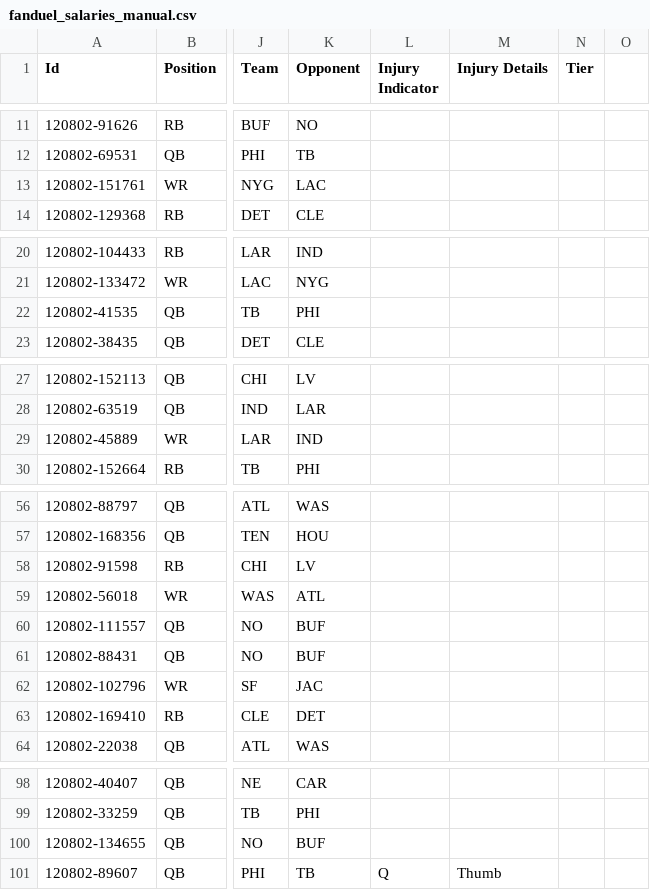
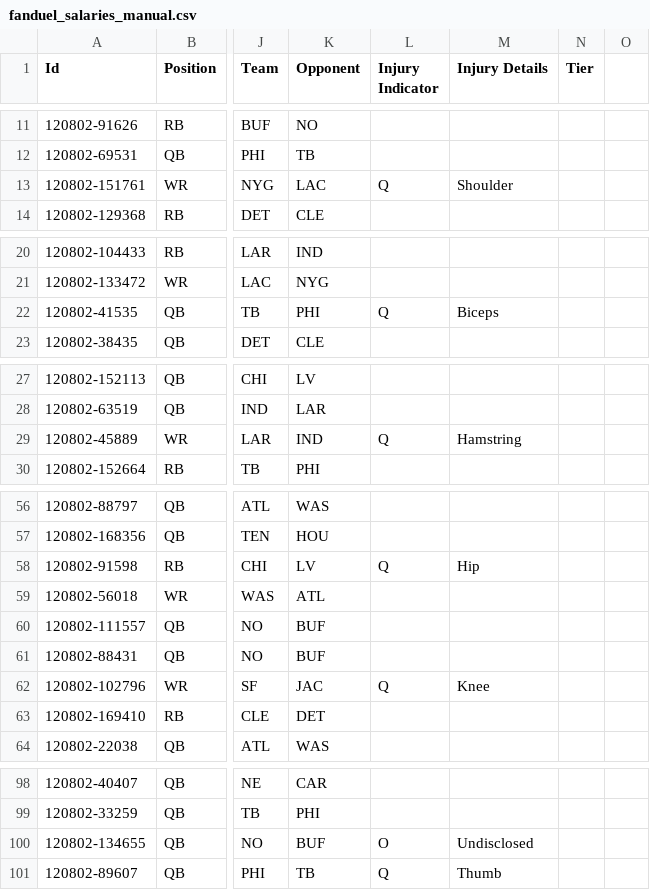
Before and after one commit to bel52/FanDuel_LeaguePicks, a CSV file: data/fanduel_salaries_manual.csv, drawn as a sheet; only a part is shown, gaps mark what is left out; the diff covers the shown part only; the diff names each change by its address in the sheet, - before the commit and + after, or states it on an @@ line.

```diff
--- a/data/fanduel_salaries_manual.csv
+++ b/data/fanduel_salaries_manual.csv
-L13 (Injury Indicator): (empty)
+L13 (Injury Indicator): Q
-M13 (Injury Details): (empty)
+M13 (Injury Details): Shoulder
-L22 (Injury Indicator): (empty)
+L22 (Injury Indicator): Q
-M22 (Injury Details): (empty)
+M22 (Injury Details): Biceps
-L29 (Injury Indicator): (empty)
+L29 (Injury Indicator): Q
-M29 (Injury Details): (empty)
+M29 (Injury Details): Hamstring
-L58 (Injury Indicator): (empty)
+L58 (Injury Indicator): Q
-M58 (Injury Details): (empty)
+M58 (Injury Details): Hip
-L62 (Injury Indicator): (empty)
+L62 (Injury Indicator): Q
-M62 (Injury Details): (empty)
+M62 (Injury Details): Knee
-L100 (Injury Indicator): (empty)
+L100 (Injury Indicator): O
-M100 (Injury Details): (empty)
+M100 (Injury Details): Undisclosed
```
Also changed, not shown: 40 edited cells elsewhere in this file, 29 other files.
